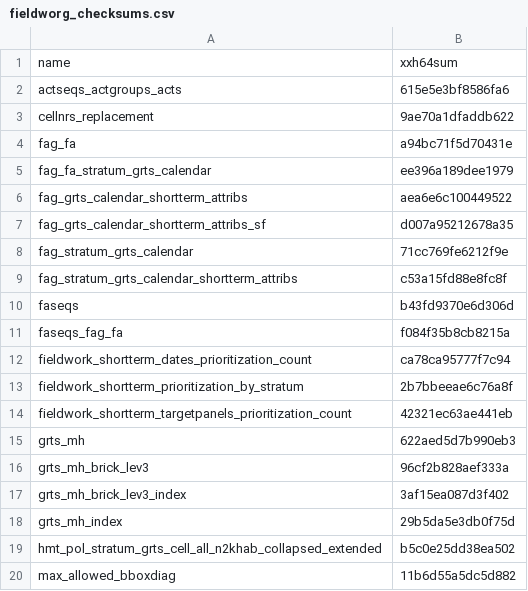
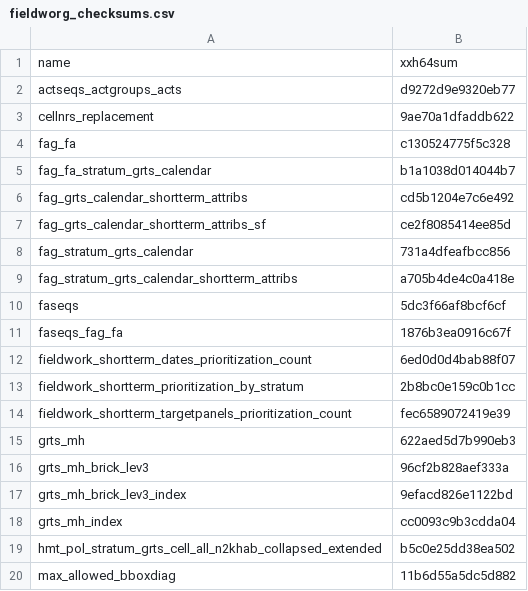
Before and after one commit to inbo/n2khab-mne-monitoring, a CSV file: fieldworg_checksums.csv, drawn as a sheet; only a part is shown; the diff covers the shown part only.

Commit message:
fworg, snippets: update object checksums

```diff
--- a/fieldworg_checksums.csv
+++ b/fieldworg_checksums.csv
@@ -1,19 +1,19 @@
 name,xxh64sum
-actseqs_actgroups_acts,615e5e3bf8586fa6
+actseqs_actgroups_acts,d9272d9e9320eb77
 cellnrs_replacement,9ae70a1dfaddb622
-fag_fa,a94bc71f5d70431e
-fag_fa_stratum_grts_calendar,ee396a189dee1979
-fag_grts_calendar_shortterm_attribs,aea6e6c100449522
-fag_grts_calendar_shortterm_attribs_sf,d007a95212678a35
-fag_stratum_grts_calendar,71cc769fe6212f9e
-fag_stratum_grts_calendar_shortterm_attribs,c53a15fd88e8fc8f
-faseqs,b43fd9370e6d306d
-faseqs_fag_fa,f084f35b8cb8215a
-fieldwork_shortterm_dates_prioritization_count,ca78ca95777f7c94
-fieldwork_shortterm_prioritization_by_stratum,2b7bbeeae6c76a8f
-fieldwork_shortterm_targetpanels_prioritization_count,42321ec63ae441eb
+fag_fa,c130524775f5c328
+fag_fa_stratum_grts_calendar,b1a1038d014044b7
+fag_grts_calendar_shortterm_attribs,cd5b1204e7c6e492
+fag_grts_calendar_shortterm_attribs_sf,ce2f8085414ee85d
+fag_stratum_grts_calendar,731a4dfeafbcc856
+fag_stratum_grts_calendar_shortterm_attribs,a705b4de4c0a418e
+faseqs,5dc3f66af8bcf6cf
+faseqs_fag_fa,1876b3ea0916c67f
+fieldwork_shortterm_dates_prioritization_count,6ed0d0d4bab88f07
+fieldwork_shortterm_prioritization_by_stratum,2b8bc0e159c0b1cc
+fieldwork_shortterm_targetpanels_prioritization_count,fec6589072419e39
 grts_mh,622aed5d7b990eb3
 grts_mh_brick_lev3,96cf2b828aef333a
-grts_mh_brick_lev3_index,3af15ea087d3f402
-grts_mh_index,29b5da5e3db0f75d
+grts_mh_brick_lev3_index,9efacd826e1122bd
+grts_mh_index,cc0093c9b3cdda04
 hmt_pol_stratum_grts_cell_all_n2khab_collapsed_extended,b5c0e25dd38ea502
```
Also changed, not shown: 13 edited cells elsewhere in this file.
